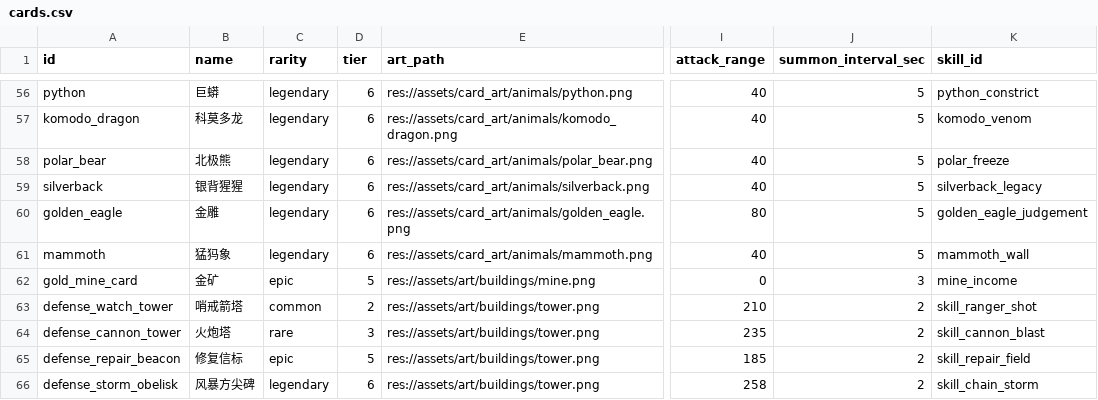
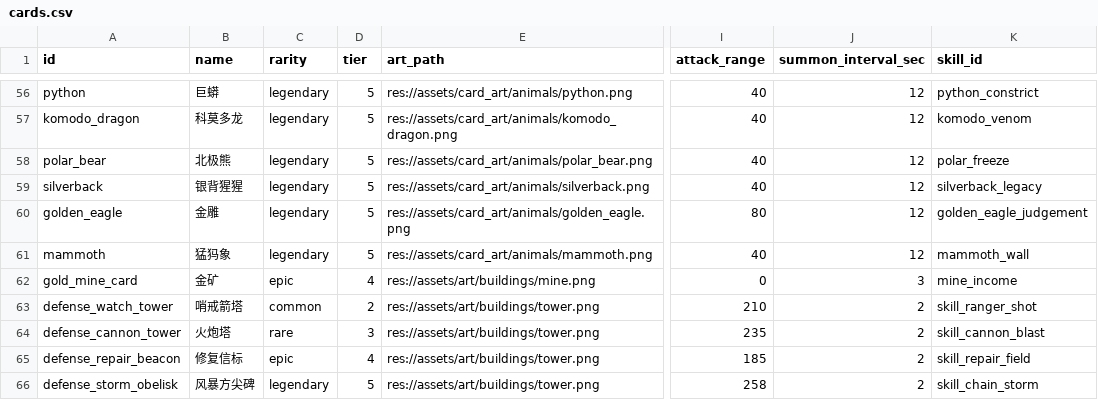
Before and after one commit to BlacKKing4210/zhanchengdashi, a CSV file: config/tables/cards.csv, drawn as a sheet; only a part is shown, gaps mark what is left out; the diff covers the shown part only; the diff names each change by its address in the sheet, - before the commit and + after, or states it on an @@ line.

```diff
--- a/config/tables/cards.csv
+++ b/config/tables/cards.csv
-D56:D61 (tier): 6
+D56:D61 (tier): 5
-J56:J61 (summon_interval_sec): 5
+J56:J61 (summon_interval_sec): 12
-D62 (tier): 5
+D62 (tier): 4
-D65 (tier): 5
+D65 (tier): 4
-D66 (tier): 6
+D66 (tier): 5
```
Also changed, not shown: 118 edited cells elsewhere in this file, 6 other files.
